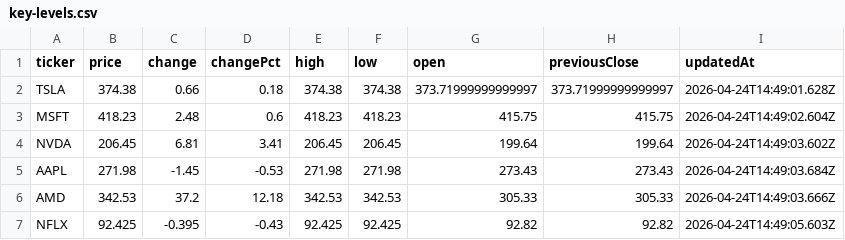
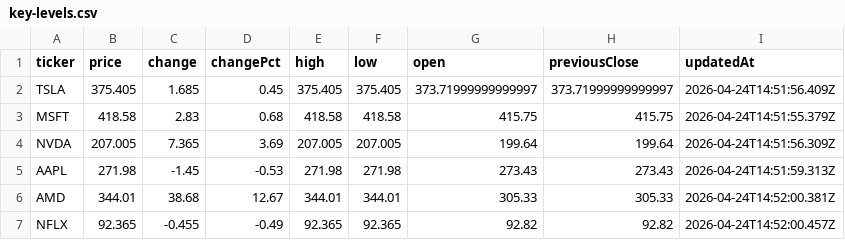
Before and after one commit to rikoinvestfg-collab/seed_rikoinvestfg-collab_optionflow, a CSV file: data/key-levels.csv, drawn as a sheet; only a part is shown; the diff covers the shown part only.

Commit message:
chore: update key levels 2026-04-24T14:52:09.937Z

```diff
--- a/data/key-levels.csv
+++ b/data/key-levels.csv
@@ -1,7 +1,7 @@
 ticker,price,change,changePct,high,low,open,previousClose,updatedAt
-TSLA,374.38,0.66,0.18,374.38,374.38,373.71999999999997,373.71999999999997,2026-04-24T14:49:01.628Z
-MSFT,418.23,2.48,0.6,418.23,418.23,415.75,415.75,2026-04-24T14:49:02.604Z
-NVDA,206.45,6.81,3.41,206.45,206.45,199.64,199.64,2026-04-24T14:49:03.602Z
-AAPL,271.98,-1.45,-0.53,271.98,271.98,273.43,273.43,2026-04-24T14:49:03.684Z
-AMD,342.53,37.2,12.18,342.53,342.53,305.33,305.33,2026-04-24T14:49:03.666Z
-NFLX,92.425,-0.395,-0.43,92.425,92.425,92.82,92.82,2026-04-24T14:49:05.603Z
+TSLA,375.405,1.685,0.45,375.405,375.405,373.71999999999997,373.71999999999997,2026-04-24T14:51:56.409Z
+MSFT,418.58,2.83,0.68,418.58,418.58,415.75,415.75,2026-04-24T14:51:55.379Z
+NVDA,207.005,7.365,3.69,207.005,207.005,199.64,199.64,2026-04-24T14:51:56.309Z
+AAPL,271.98,-1.45,-0.53,271.98,271.98,273.43,273.43,2026-04-24T14:51:59.313Z
+AMD,344.01,38.68,12.67,344.01,344.01,305.33,305.33,2026-04-24T14:52:00.381Z
+NFLX,92.365,-0.455,-0.49,92.365,92.365,92.82,92.82,2026-04-24T14:52:00.457Z
```
Also changed, not shown: 96 edited cells elsewhere in this file.
